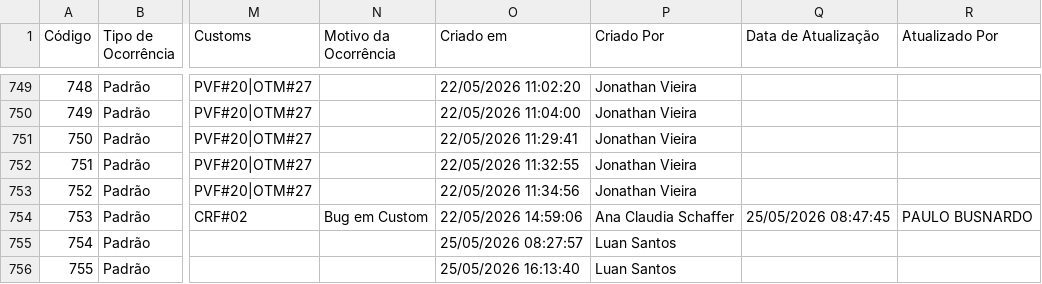
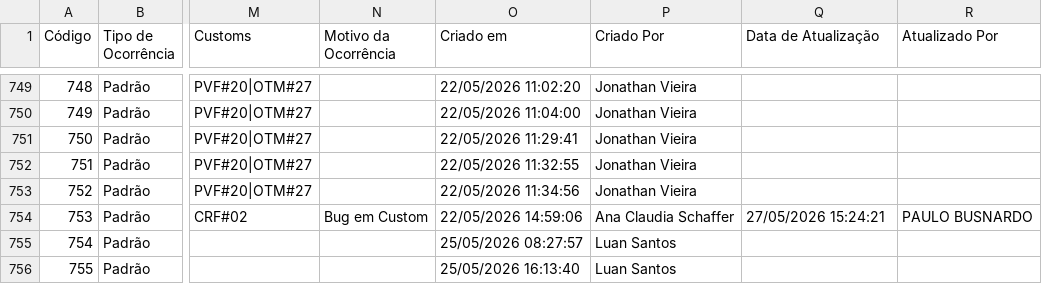
Before and after one commit to Josimesio/SIT_Conecta, a CSV file: output/Ocorrencias_Consolidadas_atualizado.csv, drawn as a sheet; only a part is shown, gaps mark what is left out; the diff covers the shown part only; the diff names each change by its address in the sheet, - before the commit and + after, or states it on an @@ line.

Commit message:
Atualização 29.05.2026 08:33

```diff
--- a/output/Ocorrencias_Consolidadas_atualizado.csv
+++ b/output/Ocorrencias_Consolidadas_atualizado.csv
-Q754 (Data de Atualização): 25/05/2026 08:47:45
+Q754 (Data de Atualização): 27/05/2026 15:24:21
```
Also changed, not shown: 9 added rows and 39 edited cells elsewhere in this file, 2 other files.
